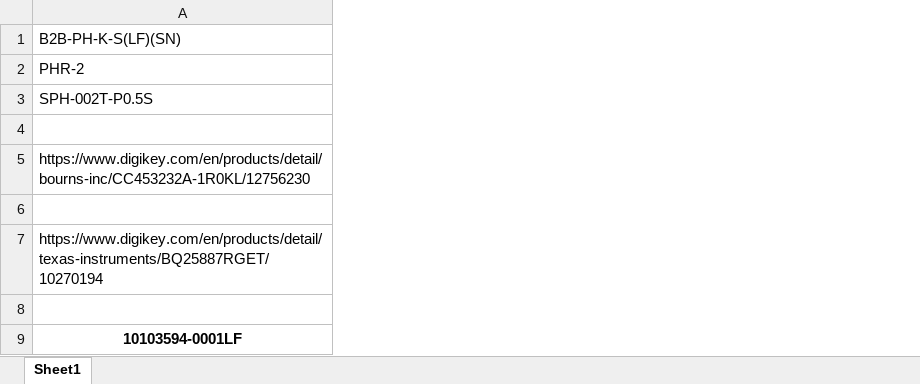
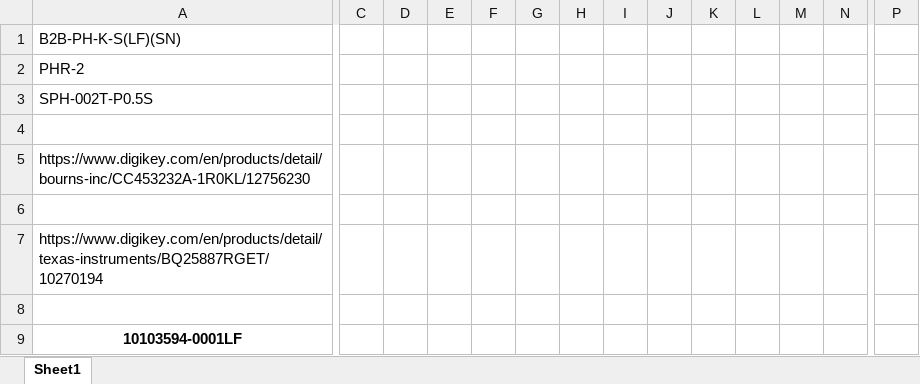
Before and after one commit to hexmaster111/TI92-SBC-DOCK, an Excel workbook: CM4/bom.xlsx, sheet Sheet1, drawn as a sheet; only a part is shown, gaps mark what is left out; values as stored, in another font and other column widths than the file's, no borders; the diff covers the shown part only; the diff names each change by its address in the sheet, - before the commit and + after, or states it on an @@ line.

```diff
--- a/CM4/bom.xlsx (sheet Sheet1)
+++ b/CM4/bom.xlsx (sheet Sheet1)
+column C, empty
+column D, empty
+column E, empty
+column F, empty
+column G, empty
+column H, empty
+column I, empty
+column J, empty
+column K, empty
+column L, empty
+column M, empty
+column N, empty
+column P, empty
```
Also changed, not shown: 1 added column elsewhere in this sheet, CM4/DataSheets/KeyboardMatrixMap.xlsx, 16 other files.
